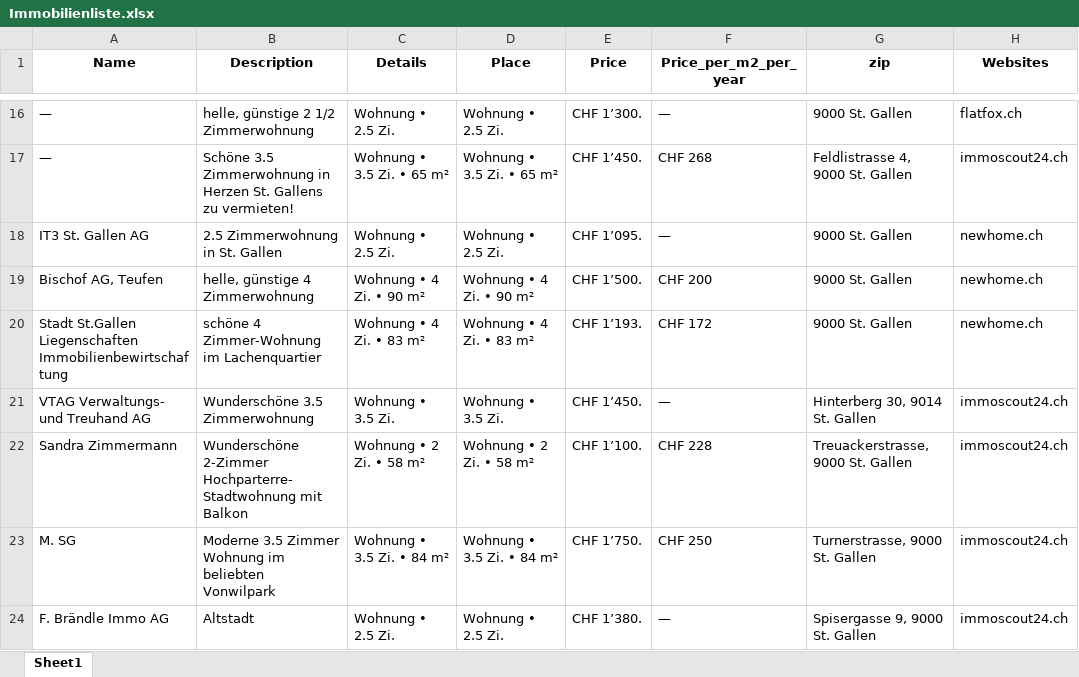
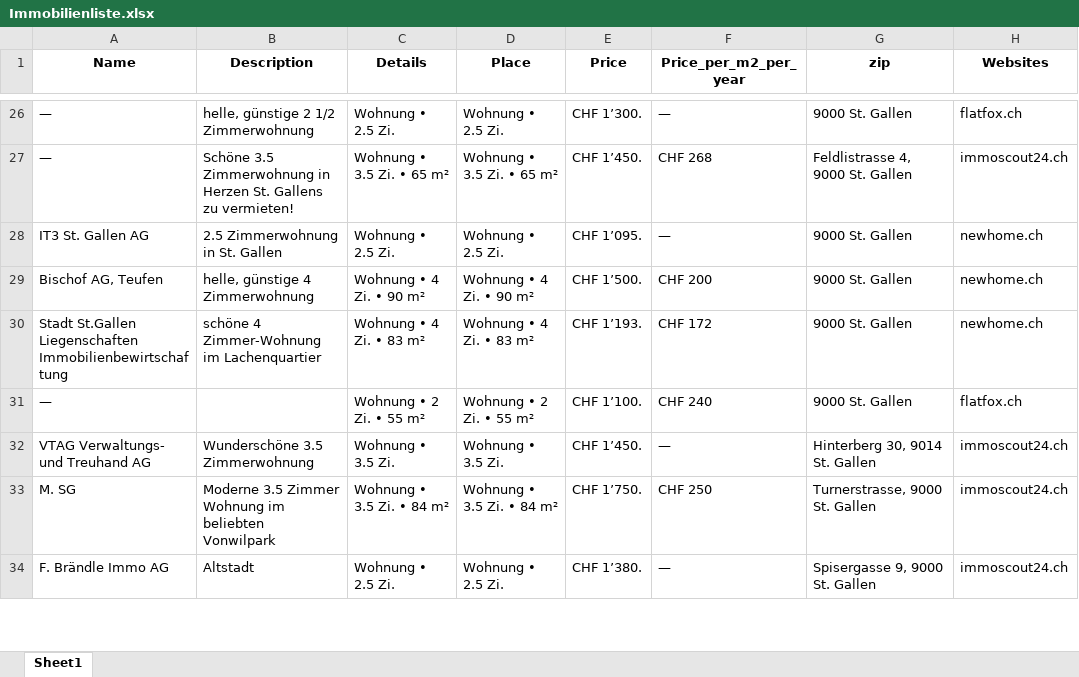
Before and after one commit to lorexzx/CS, an Excel workbook: Immobilienliste.xlsx, sheet Sheet1, drawn as a sheet; only a part is shown, gaps mark what is left out; values as stored, in another font and other column widths than the file's, no borders; removed rows and columns are numbered as before the commit, all else as after; the diff covers the shown part only; the diff names each change by its address in the sheet, - before the commit and + after, or states it on an @@ line.

```diff
--- a/Immobilienliste.xlsx (sheet Sheet1)
+++ b/Immobilienliste.xlsx (sheet Sheet1)
+row 31: — |  | Wohnung • 2 Zi. • 55 m² | Wohnung • 2 Zi. • 55 m² | CHF 1’100. | CHF 240 | 9000 St. Gallen | flatfox.ch
-row 22: Sandra Zimmermann | Wunderschöne 2-Zimmer Hochparterre- Stadtwohnung mit Balkon | Wohnung • 2 Zi. • 58 m² | Wohnung • 2 Zi. • 58 m² | CHF 1’100. | CHF 228 | Treuackerstrasse, 9000 St. Gallen | immoscout24.ch
```
Also changed, not shown: 19 added rows, 19 removed rows and 18 edited cells elsewhere in this sheet.
